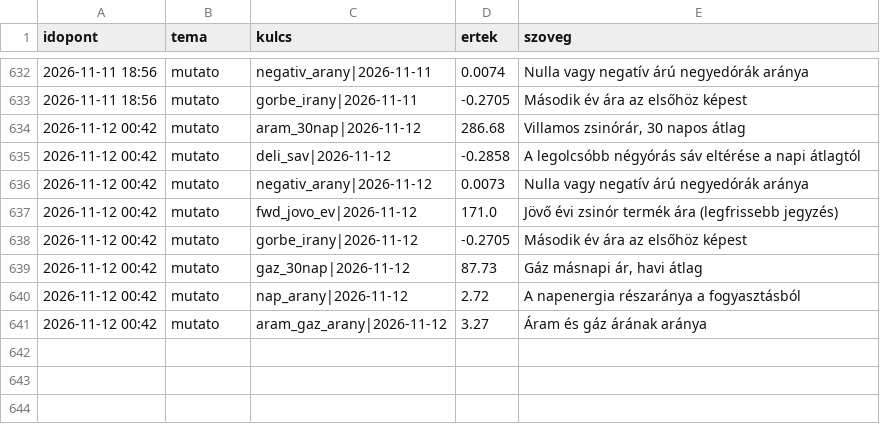
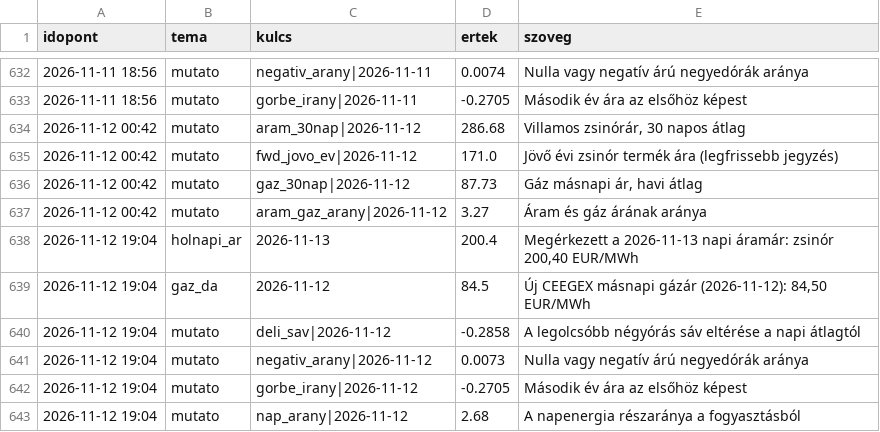
Before and after one commit to lostenergy/energiaar-figyelo, a CSV file: data/megfigyelesek.csv, drawn as a sheet; only a part is shown, gaps mark what is left out; removed rows and columns are numbered as before the commit, all else as after; the diff names each change by its address in the sheet, - before the commit and + after, or states it on an @@ line.

Commit message:
Adatfrissítés 2026-11-12 19:04

```diff
--- a/data/megfigyelesek.csv
+++ b/data/megfigyelesek.csv
-row 635: 2026-11-12 00:42 | mutato | deli_sav|2026-11-12 | -0.2858 | A legolcsóbb négyórás sáv eltérése a napi átlagtól
-row 636: 2026-11-12 00:42 | mutato | negativ_arany|2026-11-12 | 0.0073 | Nulla vagy negatív árú negyedórák aránya
-row 638: 2026-11-12 00:42 | mutato | gorbe_irany|2026-11-12 | -0.2705 | Második év ára az elsőhöz képest
-row 640: 2026-11-12 00:42 | mutato | nap_arany|2026-11-12 | 2.72 | A napenergia részaránya a fogyasztásból
+row 638: 2026-11-12 19:04 | holnapi_ar | 2026-11-13 | 200.4 | Megérkezett a 2026-11-13 napi áramár: zsinór 200,40 EUR/MWh
+row 639: 2026-11-12 19:04 | gaz_da | 2026-11-12 | 84.5 | Új CEEGEX másnapi gázár (2026-11-12): 84,50 EUR/MWh
+row 640: 2026-11-12 19:04 | mutato | deli_sav|2026-11-12 | -0.2858 | A legolcsóbb négyórás sáv eltérése a napi átlagtól
+row 641: 2026-11-12 19:04 | mutato | negativ_arany|2026-11-12 | 0.0073 | Nulla vagy negatív árú negyedórák aránya
+row 642: 2026-11-12 19:04 | mutato | gorbe_irany|2026-11-12 | -0.2705 | Második év ára az elsőhöz képest
+row 643: 2026-11-12 19:04 | mutato | nap_arany|2026-11-12 | 2.68 | A napenergia részaránya a fogyasztásból
```
